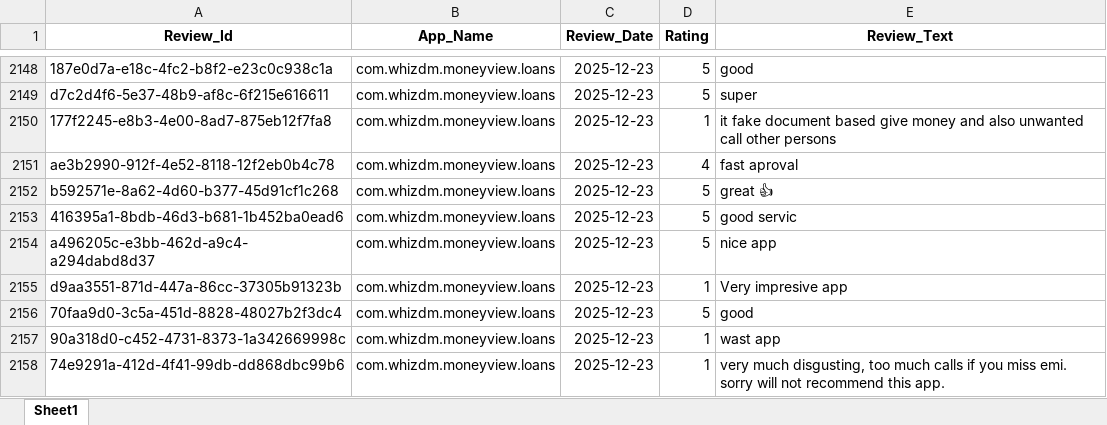
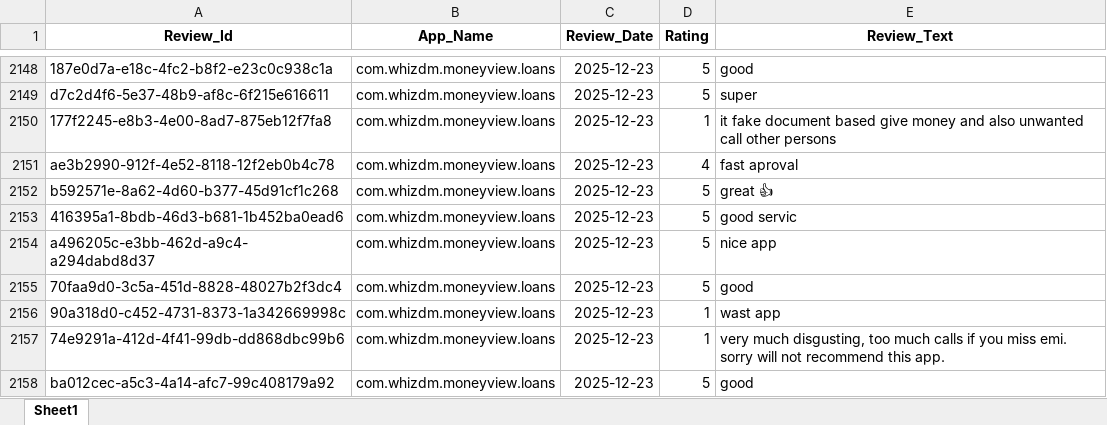
Before and after one commit to vidyasagarmane8/Github-vs-Pycharm, an Excel workbook: MoneyView_Dec25_Data.xlsx, sheet Sheet1, drawn as a sheet; only a part is shown, gaps mark what is left out; the shorter side is filled out with more unchanged rows; values as stored, in another font and other column widths than the file's, no borders; the diff names each change by its address in the sheet, - before the commit and + after, or states it on an @@ line.

```diff
--- a/MoneyView_Dec25_Data.xlsx (sheet Sheet1)
+++ b/MoneyView_Dec25_Data.xlsx (sheet Sheet1)
-row 2155: d9aa3551-871d-447a-86cc-37305b91323b | com.whizdm.moneyview.loans | 2025-12-23 | 1 | Very impresive app
```
